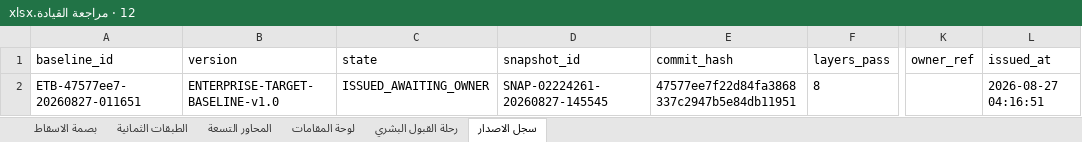
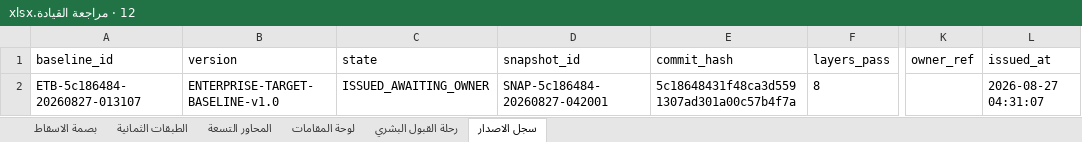
Before and after one commit to mohamed-sd/ems, an Excel workbook: docs/REPAIR01_20260823/baseline_v1/12 · مراجعة القيادة.xlsx, sheet سجل الاصدار, drawn as a sheet; only a part is shown, gaps mark what is left out; values as stored, in another font and other column widths than the file's, no borders; the diff names each change by its address in the sheet, - before the commit and + after, or states it on an @@ line.

```diff
--- a/docs/REPAIR01_20260823/baseline_v1/12 · مراجعة القيادة.xlsx (sheet سجل الاصدار)
+++ b/docs/REPAIR01_20260823/baseline_v1/12 · مراجعة القيادة.xlsx (sheet سجل الاصدار)
-A2 (baseline_id): ETB-47577ee7-20260827-011651
+A2 (baseline_id): ETB-5c186484-20260827-013107
-D2 (snapshot_id): SNAP-02224261-20260827-145545
+D2 (snapshot_id): SNAP-5c186484-20260827-042001
-E2 (commit_hash): 47577ee7f22d84fa3868337c2947b5e84db11951
+E2 (commit_hash): 5c18648431f48ca3d5591307ad301a00c57b4f7a
-L2 (issued_at): 2026-08-27 04:16:51
+L2 (issued_at): 2026-08-27 04:31:07
```
Also changed, not shown: sheet لوحة المقامات, sheet بصمة الاسقاط, docs/REPAIR01_20260823/baseline_v1/03 · الدستور.xlsx, docs/REPAIR01_20260823/baseline_v1/04 · الموجة أ — التشغيل والأصول.xlsx, 17 other files.
